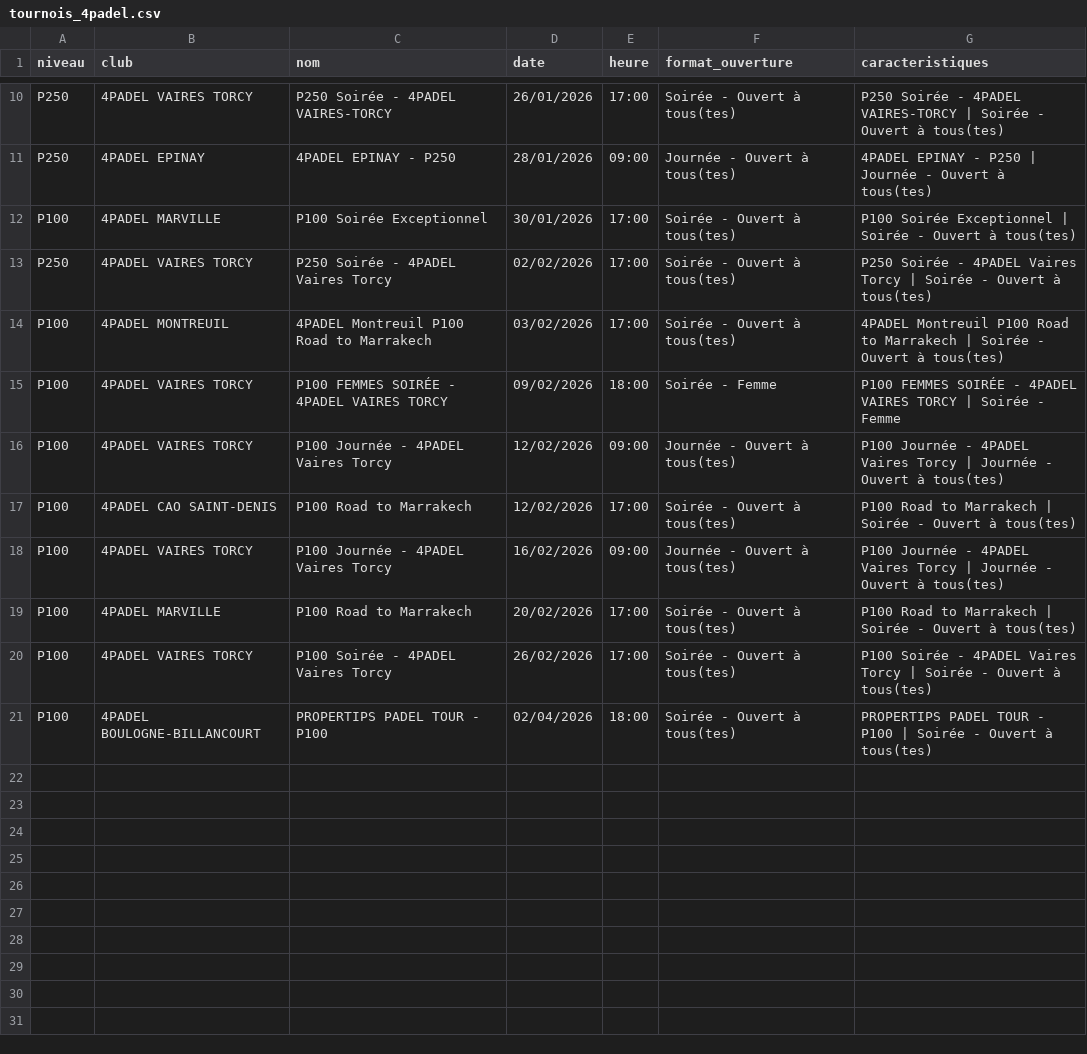
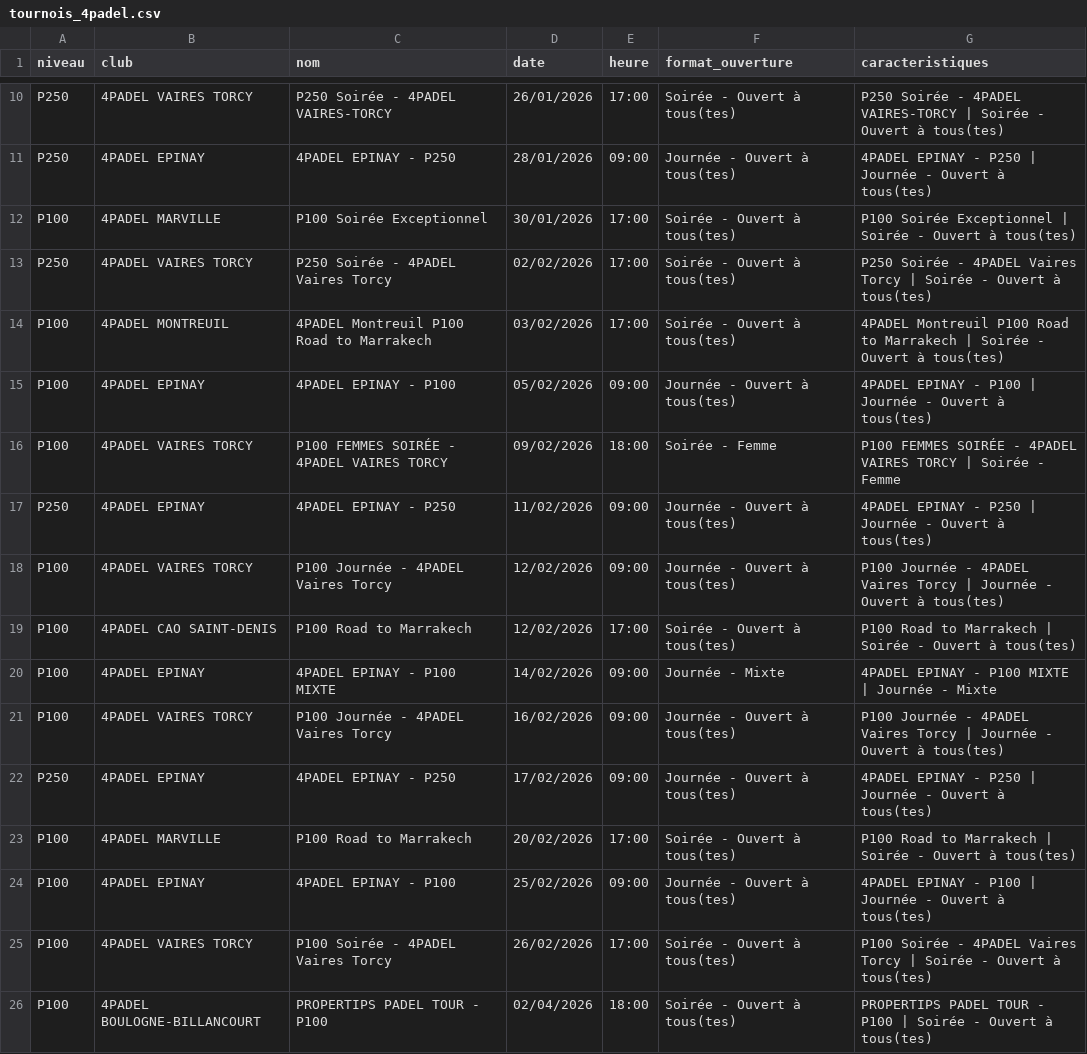
Before and after one commit to TheBigLouloup/Padel, a CSV file: tournois_4padel.csv, drawn as a sheet; only a part is shown, gaps mark what is left out; the diff names each change by its address in the sheet, - before the commit and + after, or states it on an @@ line.

```diff
--- a/tournois_4padel.csv
+++ b/tournois_4padel.csv
+row 15: P100 | 4PADEL EPINAY | 4PADEL EPINAY - P100 | 05/02/2026 | 09:00 | Journée - Ouvert à tous(tes) | 4PADEL EPINAY - P100 | Journée - Ouvert à tous(tes)
+row 17: P250 | 4PADEL EPINAY | 4PADEL EPINAY - P250 | 11/02/2026 | 09:00 | Journée - Ouvert à tous(tes) | 4PADEL EPINAY - P250 | Journée - Ouvert à tous(tes)
+row 20: P100 | 4PADEL EPINAY | 4PADEL EPINAY - P100 MIXTE | 14/02/2026 | 09:00 | Journée - Mixte | 4PADEL EPINAY - P100 MIXTE | Journée - Mixte
+row 22: P250 | 4PADEL EPINAY | 4PADEL EPINAY - P250 | 17/02/2026 | 09:00 | Journée - Ouvert à tous(tes) | 4PADEL EPINAY - P250 | Journée - Ouvert à tous(tes)
+row 24: P100 | 4PADEL EPINAY | 4PADEL EPINAY - P100 | 25/02/2026 | 09:00 | Journée - Ouvert à tous(tes) | 4PADEL EPINAY - P100 | Journée - Ouvert à tous(tes)
```
Also changed, not shown: 1 other file.
